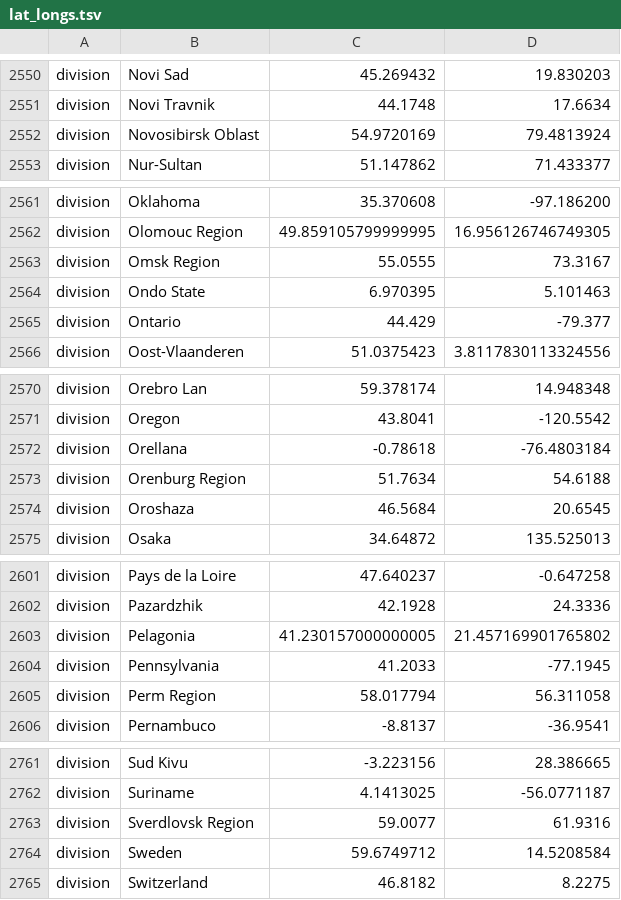
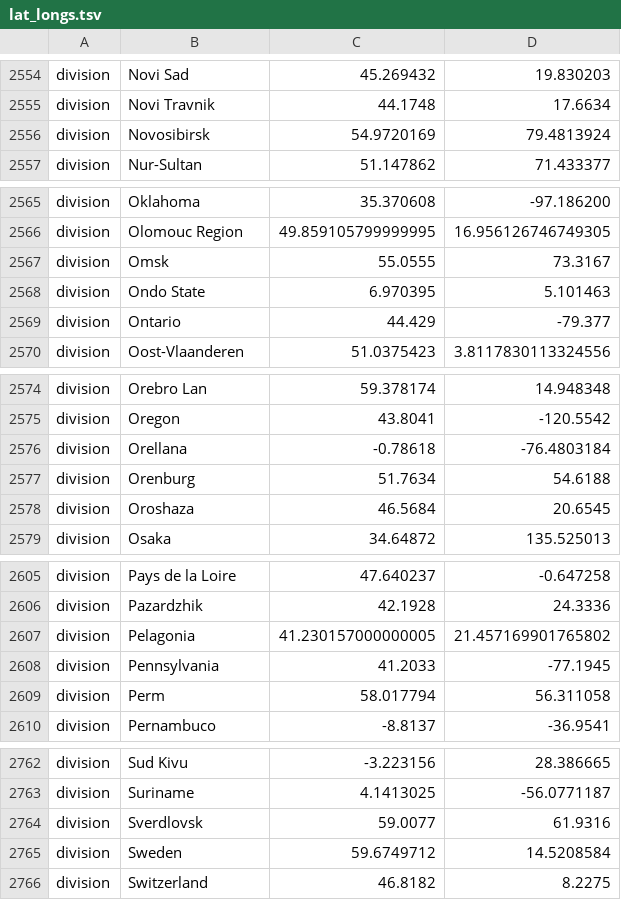
Before and after one commit to biocyberman/ncov, a TSV file: defaults/lat_longs.tsv, drawn as a sheet; only a part is shown, gaps mark what is left out; the diff covers the shown part only.

```diff
--- a/defaults/lat_longs.tsv
+++ b/defaults/lat_longs.tsv
@@ -2551,3 +2555,3 @@ division	Novi Sad	45.269432	19.830203
 division	Novi Travnik	44.1748	17.6634
-division	Novosibirsk Oblast	54.9720169	79.4813924
+division	Novosibirsk	54.9720169	79.4813924
 division	Nur-Sultan	51.147862	71.433377
@@ -2562,3 +2566,3 @@ division	Oklahoma	35.370608	-97.186200
 division	Olomouc Region	49.859105799999995	16.956126746749305
-division	Omsk Region	55.0555	73.3167
+division	Omsk	55.0555	73.3167
 division	Ondo State	6.970395	5.101463
@@ -2572,3 +2576,3 @@ division	Oregon	43.8041	-120.5542
 division	Orellana	-0.78618	-76.4803184
-division	Orenburg Region	51.7634	54.6188
+division	Orenburg	51.7634	54.6188
 division	Oroshaza	46.5684	20.6545
@@ -2604,3 +2608,3 @@ division	Pelagonia	41.230157000000005	21.457169901765802
 division	Pennsylvania	41.2033	-77.1945
-division	Perm Region	58.017794	56.311058
+division	Perm	58.017794	56.311058
 division	Pernambuco	-8.8137	-36.9541
@@ -2762,3 +2763,3 @@ division	Sud Kivu	-3.223156	28.386665
 division	Suriname	4.1413025	-56.0771187
-division	Sverdlovsk Region	59.0077	61.9316
+division	Sverdlovsk	59.0077	61.9316
 division	Sweden	59.6749712	14.5208584
```
Also changed, not shown: 4 added rows, 3 removed rows and 16 edited cells elsewhere in this file, defaults/color_ordering.tsv, scripts/developer_scripts/color_ordering.tsv, 1 other file.
